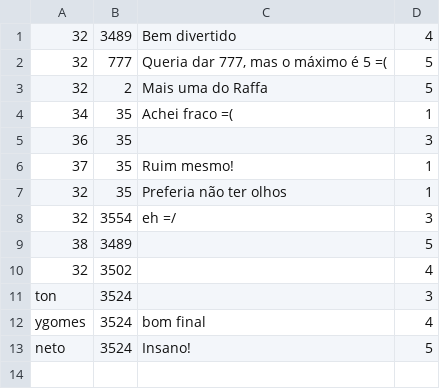
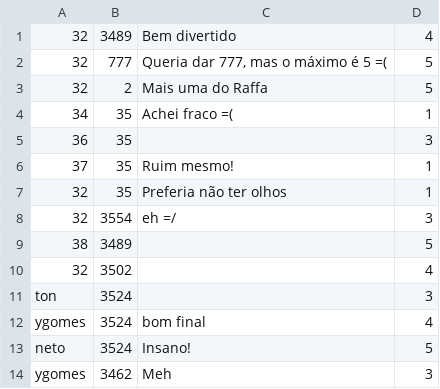
Before and after one commit to DisciplinasProgramacao/lpm_projetos_3_4_5-grupo4-g2, a CSV file: codigo/lpm_projetos_3_4_5/src/csv_files_test/POO_Avaliacoes.csv, drawn as a sheet; the diff names each change by its address in the sheet, - before the commit and + after, or states it on an @@ line.

```diff
--- a/codigo/lpm_projetos_3_4_5/src/csv_files_test/POO_Avaliacoes.csv
+++ b/codigo/lpm_projetos_3_4_5/src/csv_files_test/POO_Avaliacoes.csv
+row 14: ygomes | 3462 | Meh | 3
```
Also changed, not shown: codigo/lpm_projetos_3_4_5/bin/csv_files_test/POO_Audiencia.csv, codigo/lpm_projetos_3_4_5/bin/csv_files_test/POO_Avaliacoes.csv, 9 other files.
